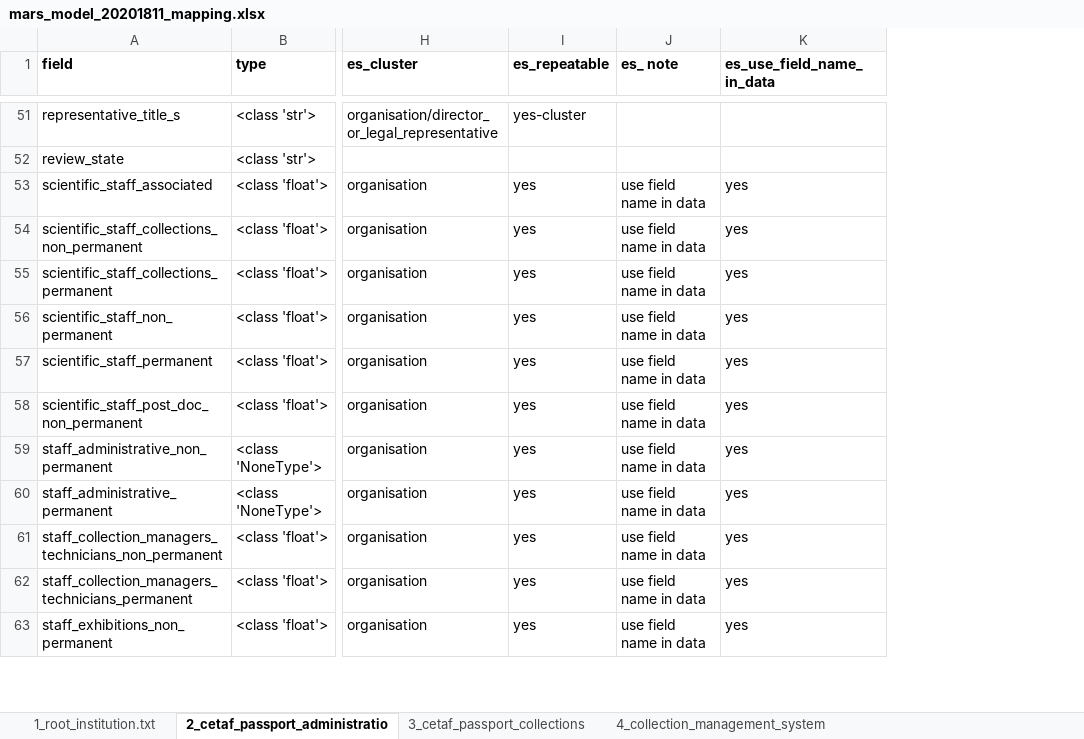
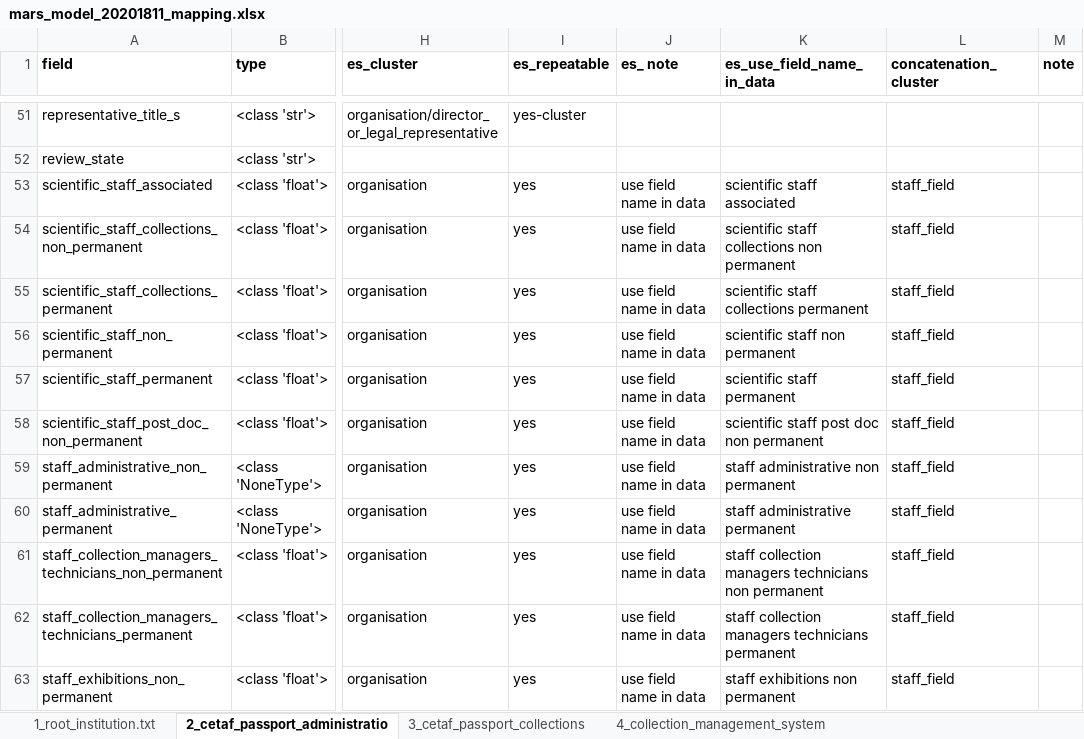
Before and after one commit to naturalsciences/natural_heritage_search_engine, an Excel workbook: CETAF_DEVELOPMENTS/elasticsearch/cetaf_website_elastic_search/MARS_ES_DATA_FLOW/parse_mars/mars_model_20201811_mapping.xlsx, sheet 2_cetaf_passport_administratio, drawn as a sheet; only a part is shown, gaps mark what is left out; values as stored, in another font and other column widths than the file's, no borders; the diff covers the shown part only; the diff names each change by its address in the sheet, - before the commit and + after, or states it on an @@ line.

```diff
--- a/CETAF_DEVELOPMENTS/elasticsearch/cetaf_website_elastic_search/MARS_ES_DATA_FLOW/parse_mars/mars_model_20201811_mapping.xlsx (sheet 2_cetaf_passport_administratio)
+++ b/CETAF_DEVELOPMENTS/elasticsearch/cetaf_website_elastic_search/MARS_ES_DATA_FLOW/parse_mars/mars_model_20201811_mapping.xlsx (sheet 2_cetaf_passport_administratio)
+column L (concatenation_cluster), rows 53-63: all staff_field
+column M (note), empty
-K53 (es_use_field_name_in_data): yes
+K53 (es_use_field_name_in_data): scientific staff associated
-K54 (es_use_field_name_in_data): yes
+K54 (es_use_field_name_in_data): scientific staff collections non permanent
-K55 (es_use_field_name_in_data): yes
+K55 (es_use_field_name_in_data): scientific staff collections permanent
-K56 (es_use_field_name_in_data): yes
+K56 (es_use_field_name_in_data): scientific staff non permanent
-K57 (es_use_field_name_in_data): yes
+K57 (es_use_field_name_in_data): scientific staff permanent
-K58 (es_use_field_name_in_data): yes
+K58 (es_use_field_name_in_data): scientific staff post doc non permanent
-K59 (es_use_field_name_in_data): yes
+K59 (es_use_field_name_in_data): staff administrative non permanent
-K60 (es_use_field_name_in_data): yes
+K60 (es_use_field_name_in_data): staff administrative permanent
-K61 (es_use_field_name_in_data): yes
+K61 (es_use_field_name_in_data): staff collection managers technicians non permanent
-K62 (es_use_field_name_in_data): yes
+K62 (es_use_field_name_in_data): staff collection managers technicians permanent
-K63 (es_use_field_name_in_data): yes
+K63 (es_use_field_name_in_data): staff exhibitions non permanent
```
Also changed, not shown: 1 added row and 13 edited cells elsewhere in this sheet, sheet 1_root_institution.txt, 1 other file.
